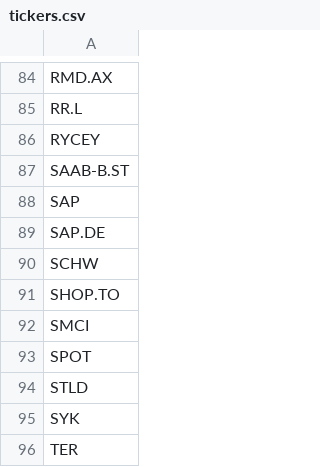
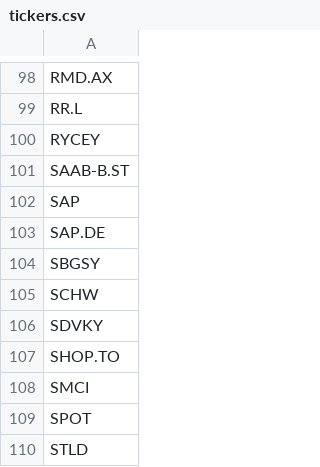
Before and after one commit to marcinpaton/backTesterPython, a CSV file: backend/data/tickers.csv, drawn as a sheet; only a part is shown, gaps mark what is left out; the shorter side is filled out with more unchanged rows; the diff covers the shown part only.

```diff
--- a/backend/data/tickers.csv
+++ b/backend/data/tickers.csv
@@ -89,3 +103,5 @@ SAP
 SAP.DE
+SBGSY
 SCHW
+SDVKY
 SHOP.TO
```
Also changed, not shown: 20 added rows, 4 removed rows and 2 edited cells elsewhere in this file, backend/data/currency_prices.csv, backend/data/transactions_stock_prices.csv, 4 other files.
